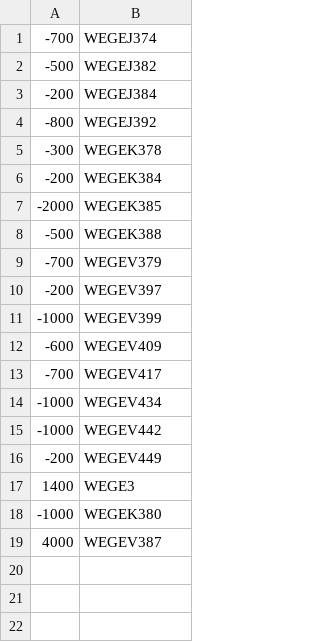
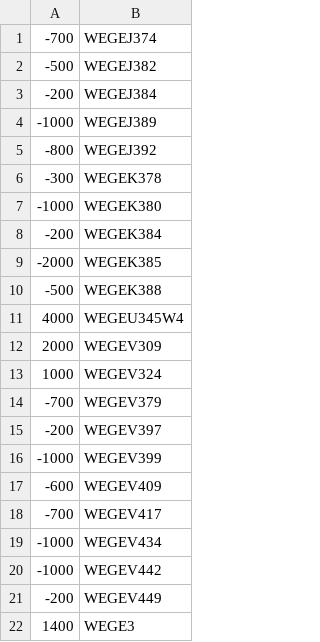
Before and after one commit to jucaazevedo/calculo_delta_posicao, a CSV file: wege3.csv, drawn as a sheet.

```diff
--- a/wege3.csv
+++ b/wege3.csv
@@ -3,4 +3,6 @@
 -200;WEGEJ384
+-1000;WEGEJ389
 -800;WEGEJ392
 -300;WEGEK378
+-1000;WEGEK380
 -200;WEGEK384
@@ -8,2 +10,5 @@
 -500;WEGEK388
+4000;WEGEU345W4
+2000;WEGEV309
+1000;WEGEV324
 -700;WEGEV379
@@ -17,3 +22 @@
 1400;WEGE3
--1000;WEGEK380
-4000;WEGEV387
```
Also changed, not shown: 6 other files.
